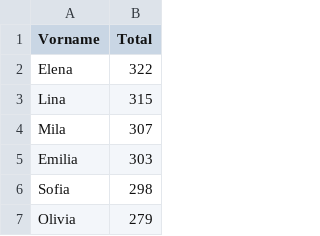
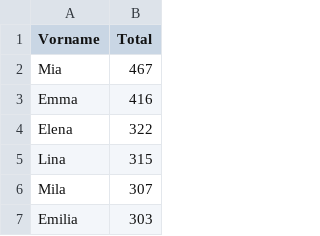
Before and after one commit to vey83/name_swi, a CSV file: de_top10f.csv, drawn as a sheet; only a part is shown; the shorter side is filled out with more unchanged rows.

```diff
--- a/de_top10f.csv
+++ b/de_top10f.csv
@@ -1,2 +1,4 @@
 Vorname,Total
+Mia,467
+Emma,416
 Elena,322
```
Also changed, not shown: de_top10g.csv, top10f.csv, 1 other file.
